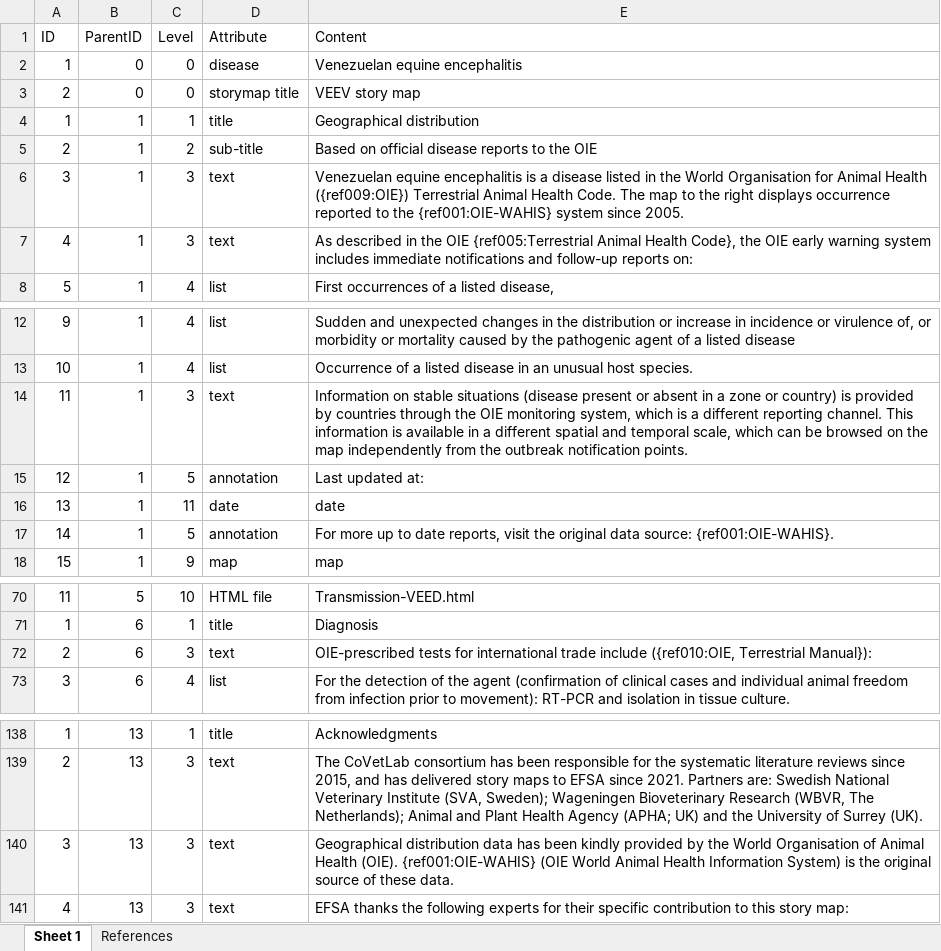
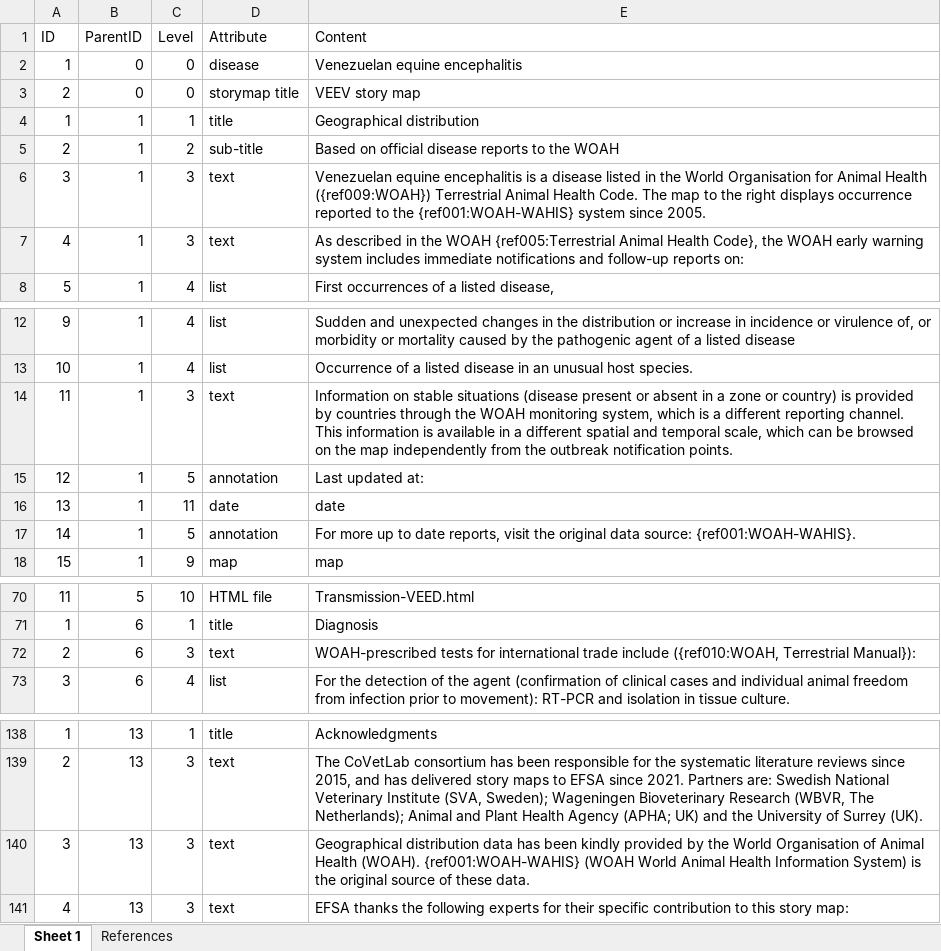
Before and after one commit to SVA-SE/EFSA-disease-profiles, an Excel workbook: agents/VEED/VEED-Data-Contents.xlsx, sheet Sheet 1, drawn as a sheet; only a part is shown, gaps mark what is left out; values as stored, in another font and other column widths than the file's, no borders; the diff names each change by its address in the sheet, - before the commit and + after, or states it on an @@ line.

Commit message:
OIE replaced with WOAH all Excels

```diff
--- a/agents/VEED/VEED-Data-Contents.xlsx (sheet Sheet 1)
+++ b/agents/VEED/VEED-Data-Contents.xlsx (sheet Sheet 1)
-E5 (Content): Based on official disease reports to the OIE
+E5 (Content): Based on official disease reports to the WOAH
-E6 (Content): …Animal Health ({ref009:OIE}) Terrestrial Animal Health Code. The map to the right displays occurrence reported to the {ref001:OIE-WAHIS} system since…
+E6 (Content): …Animal Health ({ref009:WOAH}) Terrestrial Animal Health Code. The map to the right displays occurrence reported to the {ref001:WOAH-WAHIS} system since…
-E7 (Content): …in the OIE {ref005:Terrestrial Animal Health Code}, the OIE early warning…
+E7 (Content): …in the WOAH {ref005:Terrestrial Animal Health Code}, the WOAH early warning…
-E14 (Content): …through the OIE monitoring system,…
+E14 (Content): …through the WOAH monitoring system,…
-E17 (Content): …data source: {ref001:OIE-WAHIS}.
+E17 (Content): …data source: {ref001:WOAH-WAHIS}.
-E72 (Content): OIE-prescribed tests for international trade include ({ref010:OIE, Terrestrial Manual}):
+E72 (Content): WOAH-prescribed tests for international trade include ({ref010:WOAH, Terrestrial Manual}):
-E140 (Content): …Animal Health (OIE). {ref001:OIE-WAHIS} (OIE World Animal…
+E140 (Content): …Animal Health (WOAH). {ref001:WOAH-WAHIS} (WOAH World Animal…
```
Also changed, not shown: sheet References, agents/ASFV/ASFV-Data-Contents.xlsx, agents/BTV/BTV-Data-Contents.xlsx, 44 other files.
